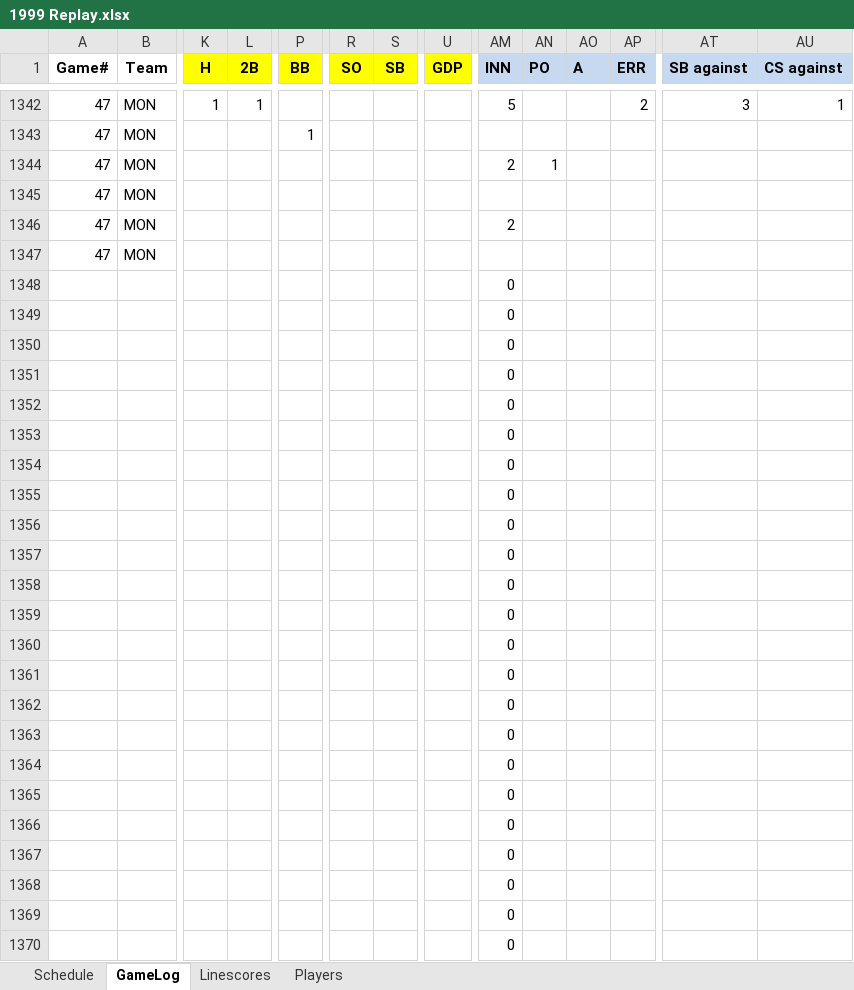
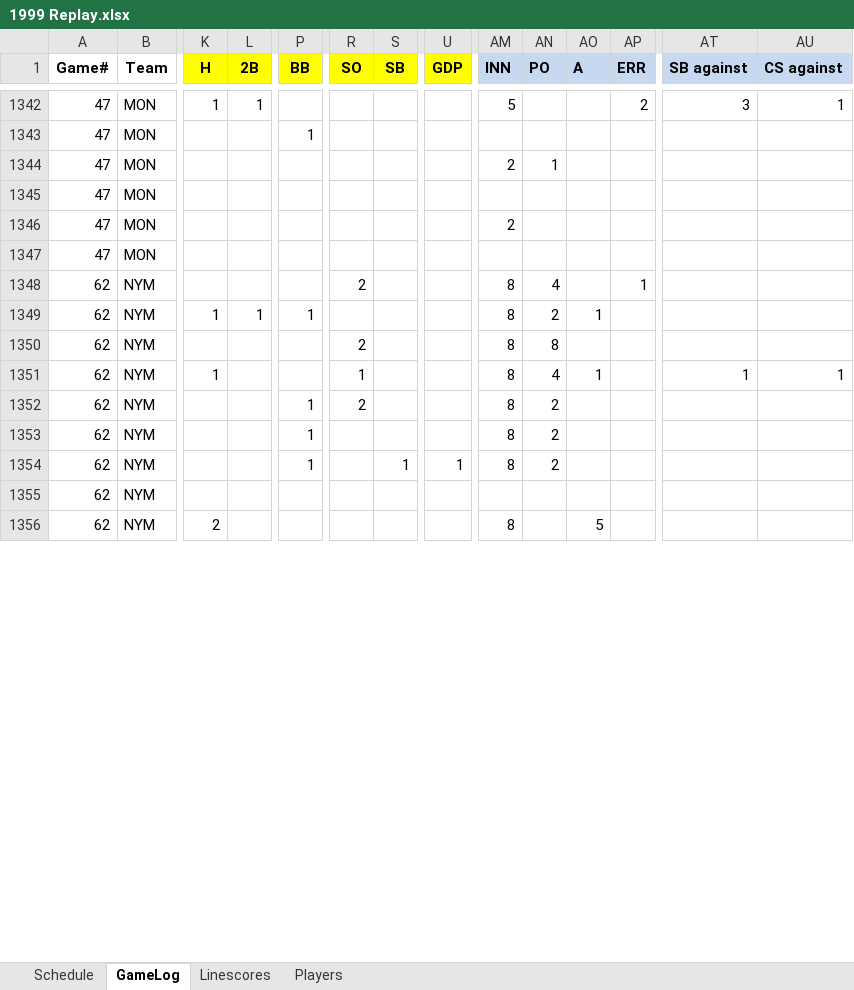
Before and after one commit to jrg06009/JGSOM, an Excel workbook: data/1999 Replay.xlsx, sheet GameLog, drawn as a sheet; only a part is shown, gaps mark what is left out; values as stored, in another font and other column widths than the file's, no borders; removed rows and columns are numbered as before the commit, all else as after; rows hold the shown columns only; the diff covers the shown part only; the diff names each change by its address in the sheet, - before the commit and + after, or states it on an @@ line.

Commit message:
Add files via upload

```diff
--- a/data/1999 Replay.xlsx (sheet GameLog)
+++ b/data/1999 Replay.xlsx (sheet GameLog)
-row 1348:  |  |  |  |  |  |  |  | 0
-row 1349:  |  |  |  |  |  |  |  | 0
-row 1350:  |  |  |  |  |  |  |  | 0
-row 1351:  |  |  |  |  |  |  |  | 0
-row 1352:  |  |  |  |  |  |  |  | 0
-row 1353:  |  |  |  |  |  |  |  | 0
-row 1354:  |  |  |  |  |  |  |  | 0
-row 1355:  |  |  |  |  |  |  |  | 0
-row 1356:  |  |  |  |  |  |  |  | 0
-row 1357:  |  |  |  |  |  |  |  | 0
-row 1358:  |  |  |  |  |  |  |  | 0
-row 1359:  |  |  |  |  |  |  |  | 0
-row 1360:  |  |  |  |  |  |  |  | 0
-row 1361:  |  |  |  |  |  |  |  | 0
-row 1362:  |  |  |  |  |  |  |  | 0
-row 1363:  |  |  |  |  |  |  |  | 0
-row 1364:  |  |  |  |  |  |  |  | 0
-row 1365:  |  |  |  |  |  |  |  | 0
-row 1366:  |  |  |  |  |  |  |  | 0
-row 1367:  |  |  |  |  |  |  |  | 0
-row 1368:  |  |  |  |  |  |  |  | 0
-row 1369:  |  |  |  |  |  |  |  | 0
-row 1370:  |  |  |  |  |  |  |  | 0
+row 1348: 62 | NYM |  |  |  | 2 |  |  | 8 | 4 |  | 1
+row 1349: 62 | NYM | 1 | 1 | 1 |  |  |  | 8 | 2 | 1
+row 1350: 62 | NYM |  |  |  | 2 |  |  | 8 | 8
+row 1351: 62 | NYM | 1 |  |  | 1 |  |  | 8 | 4 | 1 |  | 1 | 1
+row 1352: 62 | NYM |  |  | 1 | 2 |  |  | 8 | 2
+row 1353: 62 | NYM |  |  | 1 |  |  |  | 8 | 2
+row 1354: 62 | NYM |  |  | 1 |  | 1 | 1 | 8 | 2
+row 1355: 62 | NYM
+row 1356: 62 | NYM | 2 |  |  |  |  |  | 8 |  | 5
```
Also changed, not shown: 16 added rows elsewhere in this sheet, sheet Linescores, sheet Schedule.
